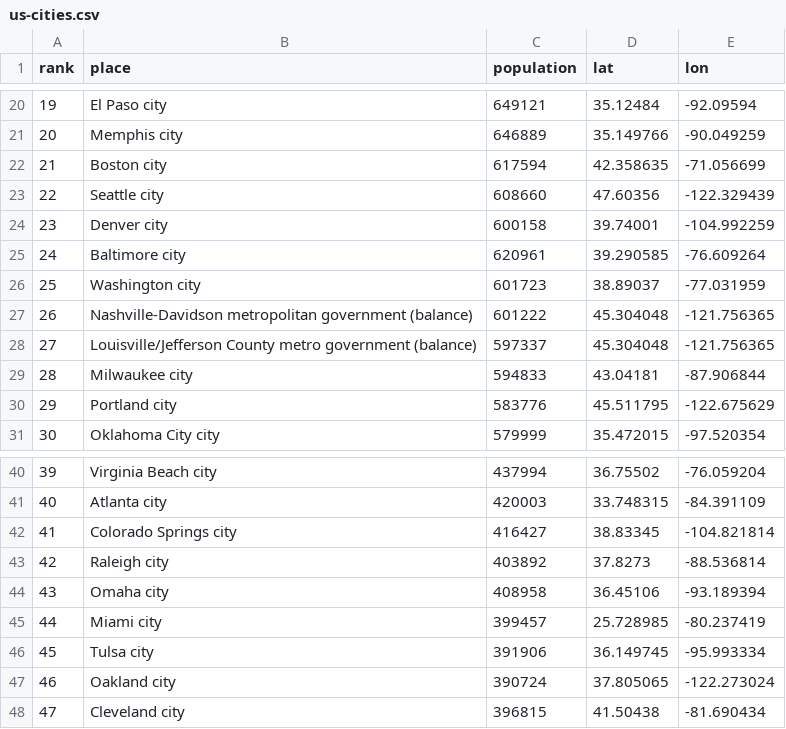
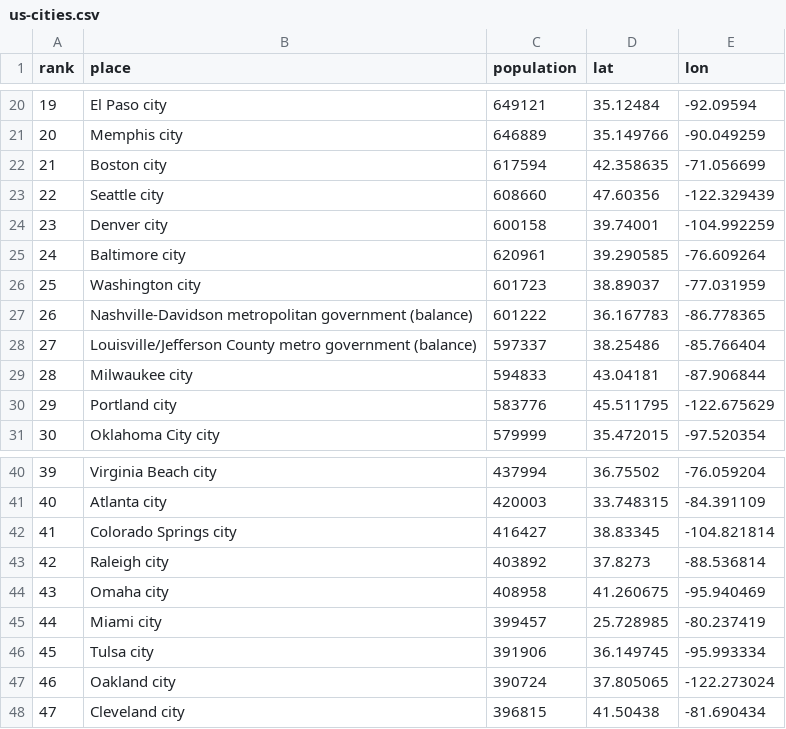
Before and after one commit to jeffweiss/interactive-data-visualization, a CSV file: ch12/us-cities.csv, drawn as a sheet; only a part is shown, gaps mark what is left out.

Commit message:
better placement of nashville, louisville and omaha

```diff
--- a/ch12/us-cities.csv
+++ b/ch12/us-cities.csv
@@ -26,4 +26,4 @@ rank,place,population,lat,lon
 25,Washington city,601723,38.89037,-77.031959
-26,Nashville-Davidson metropolitan government (balance),601222,45.304048,-121.756365
-27,Louisville/Jefferson County metro government (balance),597337,45.304048,-121.756365
+26,Nashville-Davidson metropolitan government (balance),601222,36.167783,-86.778365
+27,Louisville/Jefferson County metro government (balance),597337,38.25486,-85.766404
 28,Milwaukee city,594833,43.04181,-87.906844
@@ -43,3 +43,3 @@ rank,place,population,lat,lon
 42,Raleigh city,403892,37.8273,-88.536814
-43,Omaha city,408958,36.45106,-93.189394
+43,Omaha city,408958,41.260675,-95.940469
 44,Miami city,399457,25.728985,-80.237419
```
